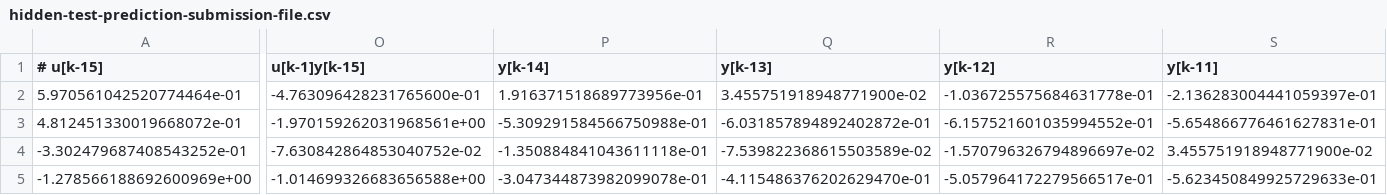
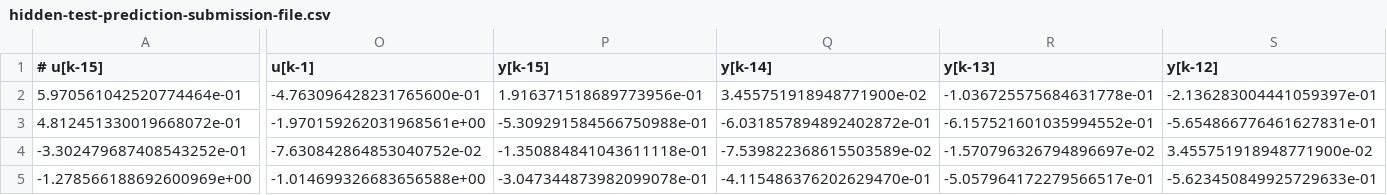
Before and after one commit to GerbenBeintema/gym-unbalanced-disk, a CSV file: disc-benchmark-files/hidden-test-prediction-submission-file.csv, drawn as a sheet; only a part is shown, gaps mark what is left out; the diff covers the shown part only; the diff names each change by its address in the sheet, - before the commit and + after, or states it on an @@ line.

Commit message:
header fix in prediction files of csv and mat

```diff
--- a/disc-benchmark-files/hidden-test-prediction-submission-file.csv
+++ b/disc-benchmark-files/hidden-test-prediction-submission-file.csv
-O1: u[k-1]y[k-15]
+O1: u[k-1]
-P1: y[k-14]
+P1: y[k-15]
-Q1: y[k-13]
+Q1: y[k-14]
-R1: y[k-12]
+R1: y[k-13]
-S1: y[k-11]
+S1: y[k-12]
```
Also changed, not shown: 12 edited cells elsewhere in this file, 1 other file.
